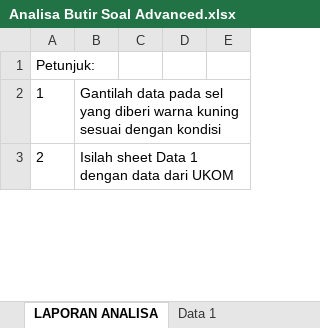
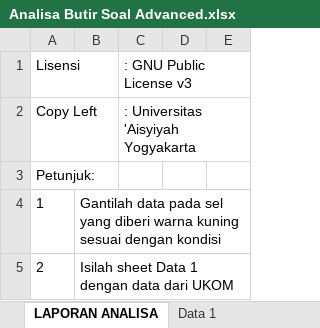
Before and after one commit to basit-adhi/AnalisisButirSoalMoodle, an Excel workbook: Analisa Butir Soal Advanced.xlsx, sheet LAPORAN ANALISA, drawn as a sheet; only a part is shown; values as stored, in another font and other column widths than the file's, no borders; the diff names each change by its address in the sheet, - before the commit and + after, or states it on an @@ line.

```diff
--- a/Analisa Butir Soal Advanced.xlsx (sheet LAPORAN ANALISA)
+++ b/Analisa Butir Soal Advanced.xlsx (sheet LAPORAN ANALISA)
+row 1: Lisensi |  | : GNU Public License v3
+row 2: Copy Left |  | : Universitas 'Aisyiyah Yogyakarta
```
Also changed, not shown: Analisa Butir Soal.xlsx.
